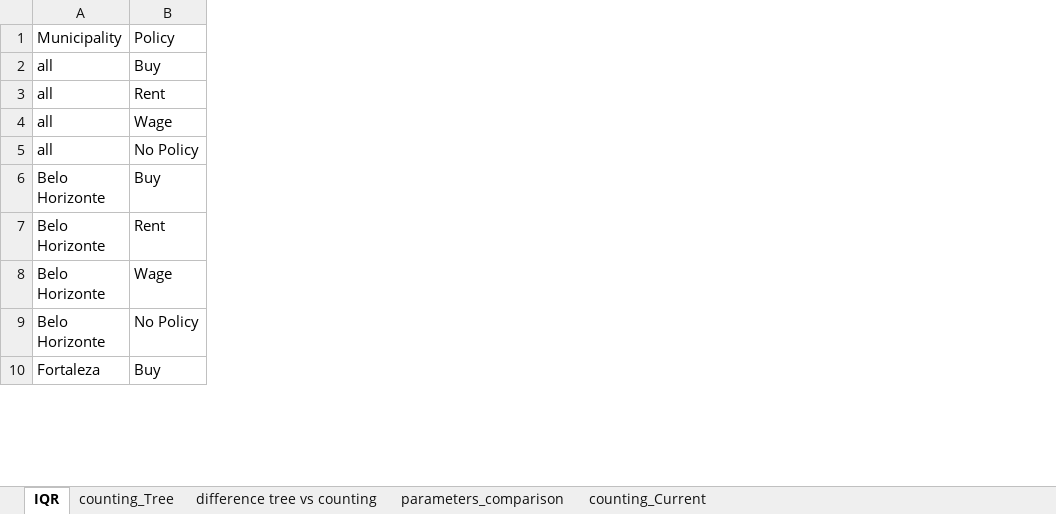
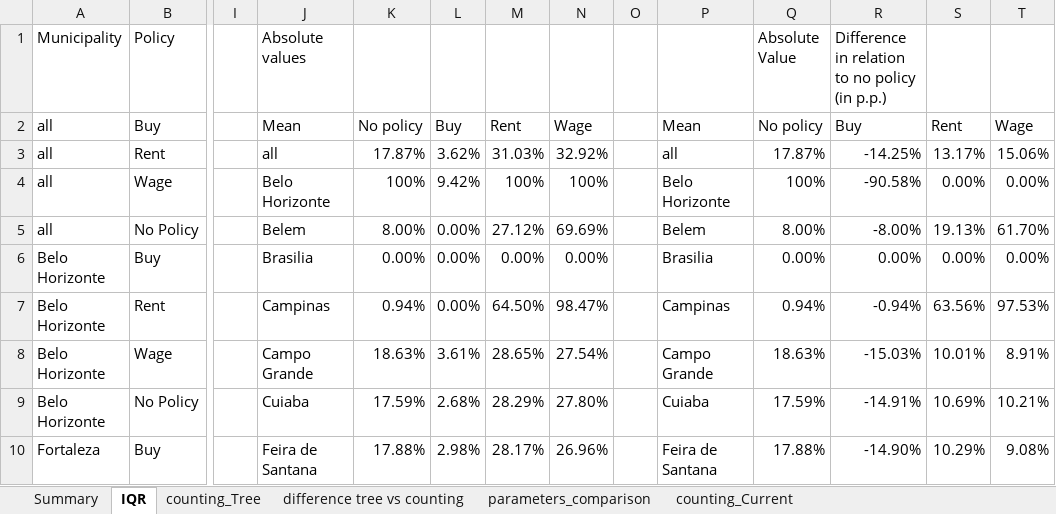
Before and after one commit to BAFurtado/MLsimulatesABMtowardsPolicy_outdated, an Excel workbook: pre_processed_data/Analysis.xlsx, sheet IQR, drawn as a sheet; only a part is shown, gaps mark what is left out; values as stored, in another font and other column widths than the file's, no borders; conditional formats not drawn; the diff names each change by its address in the sheet, - before the commit and + after, or states it on an @@ line.

Commit message:
Analysis.xlsx's work is done (Summary has the proposed main tables). Cleaning up the images, to focus on cities per policy

```diff
--- a/pre_processed_data/Analysis.xlsx (sheet IQR)
+++ b/pre_processed_data/Analysis.xlsx (sheet IQR)
+sheet tab: Summary
+column I, empty
+column J (Absolute values), rows 2-10: Mean | all | Belo Horizonte | Belem | Brasilia | Campinas | Campo Grande | Cuiaba | Feira de Santana
+column K, rows 2-10: No policy | 17.87% | 100% | 8.00% | 0.00% | 0.94% | 18.63% | 17.59% | 17.88%
+column L, rows 2-10: Buy | 3.62% | 9.42% | 0.00% | 0.00% | 0.00% | 3.61% | 2.68% | 2.98%
+column M, rows 2-10: Rent | 31.03% | 100% | 27.12% | 0.00% | 64.50% | 28.65% | 28.29% | 28.17%
+column N, rows 2-10: Wage | 32.92% | 100% | 69.69% | 0.00% | 98.47% | 27.54% | 27.80% | 26.96%
+column O, empty
+column P, rows 2-10: Mean | all | Belo Horizonte | Belem | Brasilia | Campinas | Campo Grande | Cuiaba | Feira de Santana
+column Q (Absolute Value), rows 2-10: No policy | 17.87% | 100% | 8.00% | 0.00% | 0.94% | 18.63% | 17.59% | 17.88%
+column R, rows 1-10: Difference in relation to no policy (in p.p.) | Buy | -14.25% | -90.58% | -8.00% | 0.00% | -0.94% | -15.03% | -14.91% | -14.90%
+column S, rows 2-10: Rent | 13.17% | 0.00% | 19.13% | 0.00% | 63.56% | 10.01% | 10.69% | 10.29%
+column T, rows 2-10: Wage | 15.06% | 0.00% | 61.70% | 0.00% | 97.53% | 8.91% | 10.21% | 9.08%
```
Also changed, not shown: sheet counting_Tree, formulas that keep their value, 15 other files.
